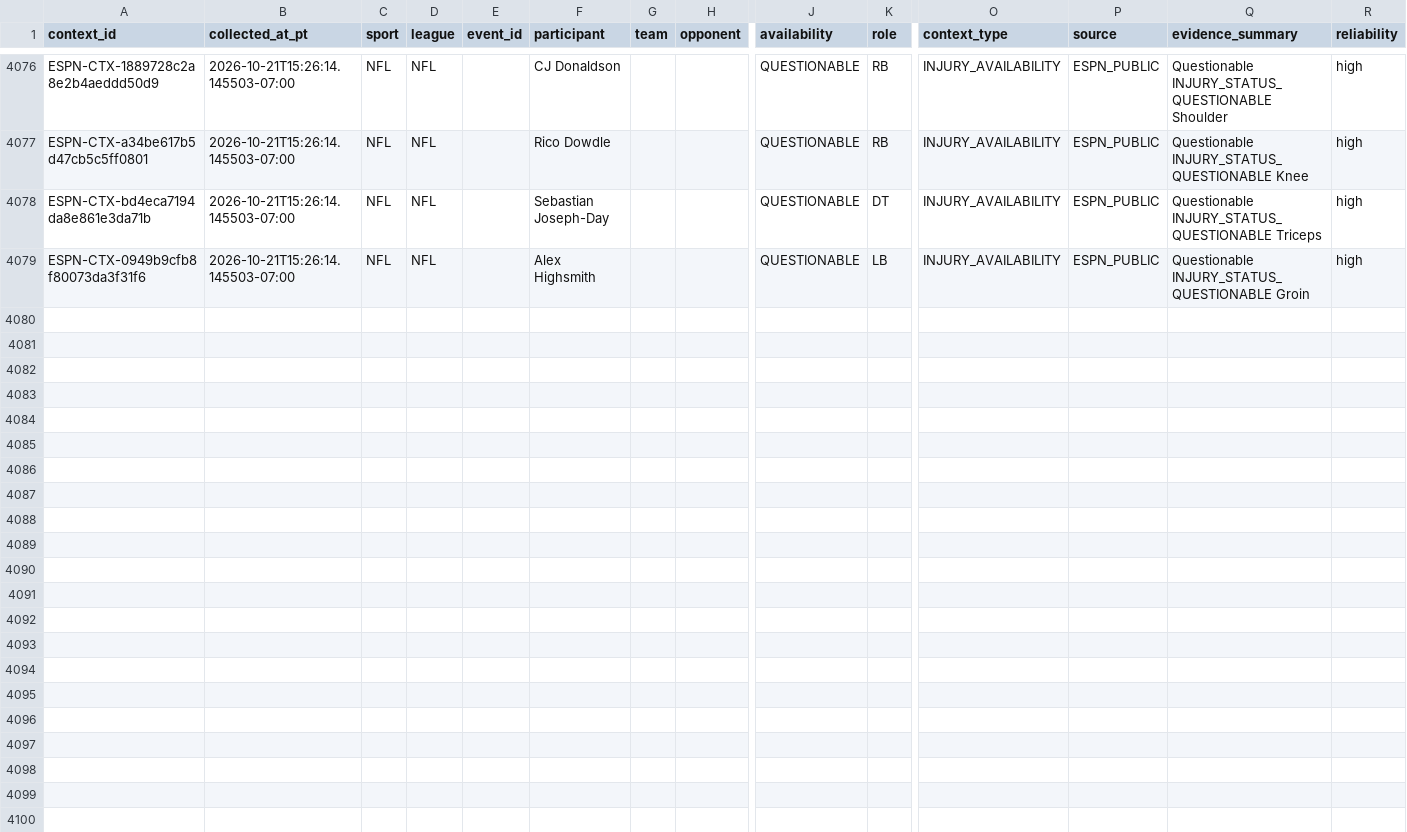
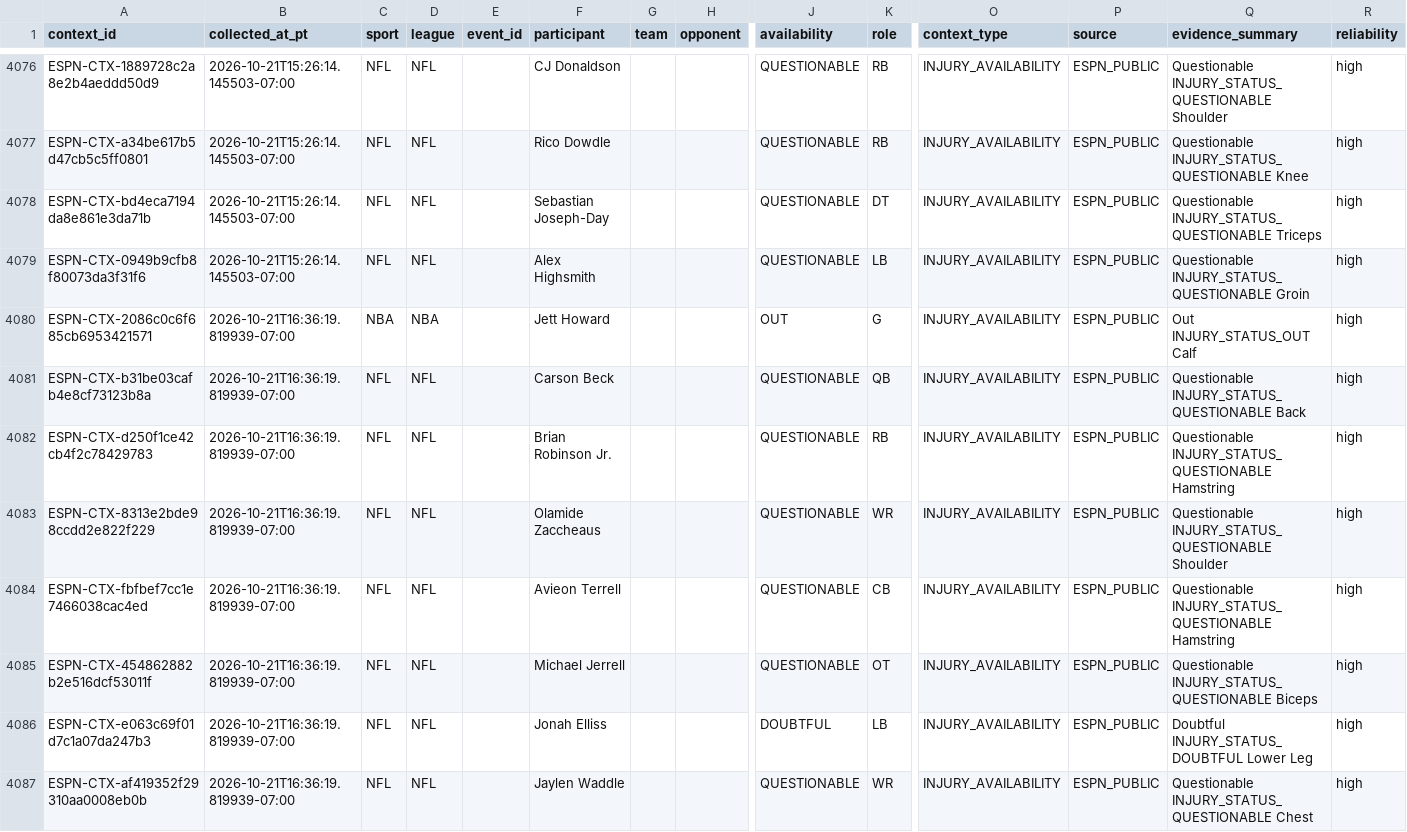
Before and after one commit to JordonNes/JordonNes.github.io, a CSV file: data/espn_context.csv, drawn as a sheet; only a part is shown, gaps mark what is left out; rows hold the shown columns only; the diff covers the shown part only; the diff names each change by its address in the sheet, - before the commit and + after, or states it on an @@ line.

```diff
--- a/data/espn_context.csv
+++ b/data/espn_context.csv
+row 4080: ESPN-CTX-2086c0c6f685cb6953421571 | 2026-10-21T16:36:19.819939-07:00 | NBA | NBA |  | Jett Howard |  |  | OUT | G | INJURY_AVAILABILITY | ESPN_PUBLIC | Out INJURY_STATUS_OUT Calf | high
+row 4081: ESPN-CTX-b31be03cafb4e8cf73123b8a | 2026-10-21T16:36:19.819939-07:00 | NFL | NFL |  | Carson Beck |  |  | QUESTIONABLE | QB | INJURY_AVAILABILITY | ESPN_PUBLIC | Questionable INJURY_STATUS_QUESTIONABLE Back | high
+row 4082: ESPN-CTX-d250f1ce42cb4f2c78429783 | 2026-10-21T16:36:19.819939-07:00 | NFL | NFL |  | Brian Robinson Jr. |  |  | QUESTIONABLE | RB | INJURY_AVAILABILITY | ESPN_PUBLIC | Questionable INJURY_STATUS_QUESTIONABLE Hamstring | high
+row 4083: ESPN-CTX-8313e2bde98ccdd2e822f229 | 2026-10-21T16:36:19.819939-07:00 | NFL | NFL |  | Olamide Zaccheaus |  |  | QUESTIONABLE | WR | INJURY_AVAILABILITY | ESPN_PUBLIC | Questionable INJURY_STATUS_QUESTIONABLE Shoulder | high
+row 4084: ESPN-CTX-fbfbef7cc1e7466038cac4ed | 2026-10-21T16:36:19.819939-07:00 | NFL | NFL |  | Avieon Terrell |  |  | QUESTIONABLE | CB | INJURY_AVAILABILITY | ESPN_PUBLIC | Questionable INJURY_STATUS_QUESTIONABLE Hamstring | high
+row 4085: ESPN-CTX-454862882b2e516dcf53011f | 2026-10-21T16:36:19.819939-07:00 | NFL | NFL |  | Michael Jerrell |  |  | QUESTIONABLE | OT | INJURY_AVAILABILITY | ESPN_PUBLIC | Questionable INJURY_STATUS_QUESTIONABLE Biceps | high
+row 4086: ESPN-CTX-e063c69f01d7c1a07da247b3 | 2026-10-21T16:36:19.819939-07:00 | NFL | NFL |  | Jonah Elliss |  |  | DOUBTFUL | LB | INJURY_AVAILABILITY | ESPN_PUBLIC | Doubtful INJURY_STATUS_DOUBTFUL Lower Leg | high
+row 4087: ESPN-CTX-af419352f29310aa0008eb0b | 2026-10-21T16:36:19.819939-07:00 | NFL | NFL |  | Jaylen Waddle |  |  | QUESTIONABLE | WR | INJURY_AVAILABILITY | ESPN_PUBLIC | Questionable INJURY_STATUS_QUESTIONABLE Chest | high
```
Also changed, not shown: 8 added rows elsewhere in this file, 3 other files.
